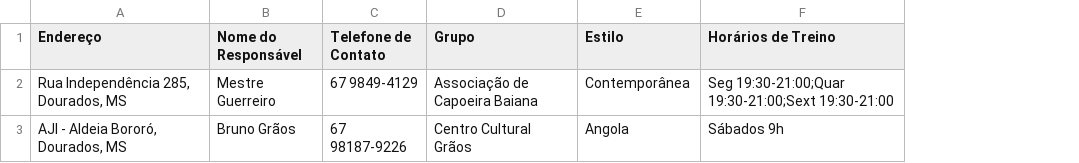
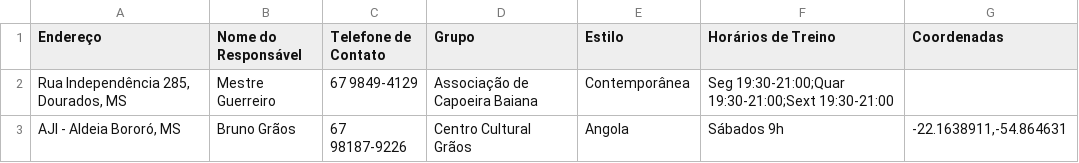
Before and after one commit to luizcarlos1405/mapa-da-capoeira, a CSV file: dados.csv, drawn as a sheet; the diff names each change by its address in the sheet, - before the commit and + after, or states it on an @@ line.

Commit message:
adiciona coluna de coordenadas

```diff
--- a/dados.csv
+++ b/dados.csv
+column G (Coordenadas), row 3: -22.1638911,-54.864631
-A3 (Endereço): AJI - Aldeia Bororó, Dourados, MS
+A3 (Endereço): AJI - Aldeia Bororó, MS
```
Also changed, not shown: 1 other file.
